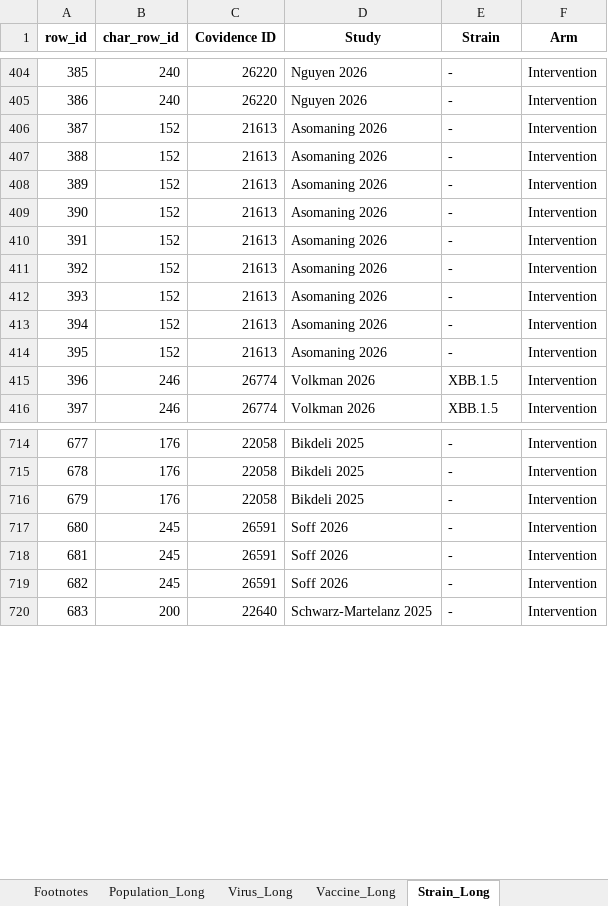
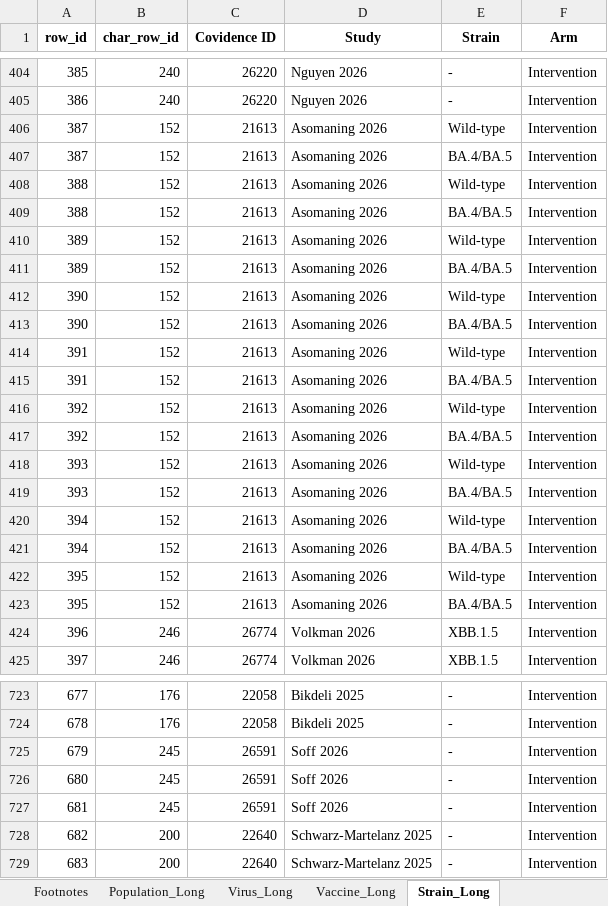
Before and after one commit to Michelle-Watson/vip_data_vis, an Excel workbook: outcome_tables/COVID_Tables_split.xlsx, sheet Strain_Long, drawn as a sheet; only a part is shown, gaps mark what is left out; values as stored, in another font and other column widths than the file's, no borders; addresses are those after the commit; the diff covers the shown part only; the diff names each change by its address in the sheet, - before the commit and + after, or states it on an @@ line.

```diff
--- a/outcome_tables/COVID_Tables_split.xlsx (sheet Strain_Long)
+++ b/outcome_tables/COVID_Tables_split.xlsx (sheet Strain_Long)
-E406 (Strain): -
+E406 (Strain): Wild-type
+row 407: 387 | 152 | 21613 | Asomaning 2026 | BA.4/BA.5 | Intervention
-E408 (Strain): -
+E408 (Strain): Wild-type
+row 409: 388 | 152 | 21613 | Asomaning 2026 | BA.4/BA.5 | Intervention
-E410 (Strain): -
+E410 (Strain): Wild-type
+row 411: 389 | 152 | 21613 | Asomaning 2026 | BA.4/BA.5 | Intervention
-E412 (Strain): -
+E412 (Strain): Wild-type
+row 413: 390 | 152 | 21613 | Asomaning 2026 | BA.4/BA.5 | Intervention
-E414 (Strain): -
+E414 (Strain): Wild-type
+row 415: 391 | 152 | 21613 | Asomaning 2026 | BA.4/BA.5 | Intervention
-E416 (Strain): -
+E416 (Strain): Wild-type
+row 417: 392 | 152 | 21613 | Asomaning 2026 | BA.4/BA.5 | Intervention
-E418 (Strain): -
+E418 (Strain): Wild-type
+row 419: 393 | 152 | 21613 | Asomaning 2026 | BA.4/BA.5 | Intervention
-E420 (Strain): -
+E420 (Strain): Wild-type
+row 421: 394 | 152 | 21613 | Asomaning 2026 | BA.4/BA.5 | Intervention
-E422 (Strain): -
+E422 (Strain): Wild-type
+row 423: 395 | 152 | 21613 | Asomaning 2026 | BA.4/BA.5 | Intervention
-B725 (char_row_id): 176
+B725 (char_row_id): 245
-C725 (Covidence ID): 22058
+C725 (Covidence ID): 26591
-D725 (Study): Bikdeli 2025
+D725 (Study): Soff 2026
-B728 (char_row_id): 245
+B728 (char_row_id): 200
-C728 (Covidence ID): 26591
+C728 (Covidence ID): 22640
-D728 (Study): Soff 2026
+D728 (Study): Schwarz-Martelanz 2025
```
Also changed, not shown: 4 added rows, 6 removed rows and 99 edited cells elsewhere in this sheet, sheet All, sheet Adjusted comparative, sheet Single arm, sheet Unadjusted comparative, sheet Vaccine_Long, sheet Population_Long, 3 more sheets, characteristics_tables/All_Study_Characteristics.xlsx, characteristics_tables/COVID_Study_Characteristics.xlsx, 9 other files.
